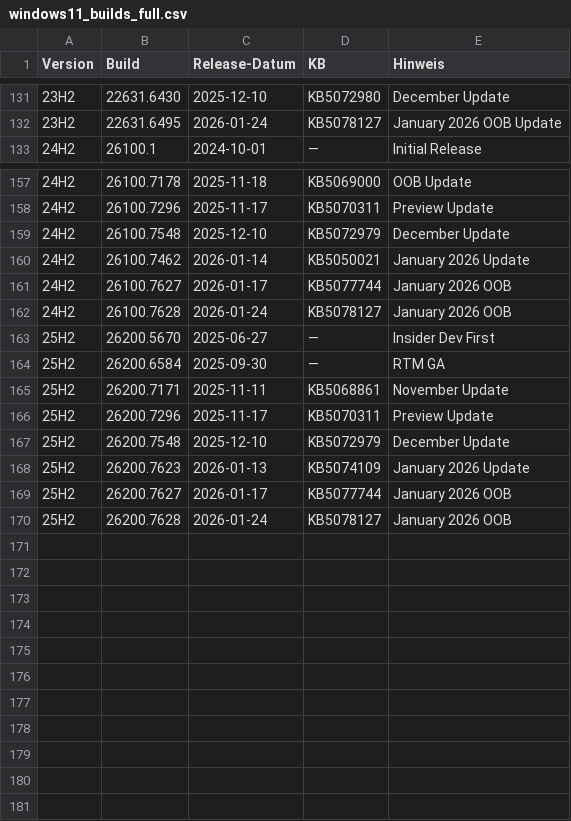
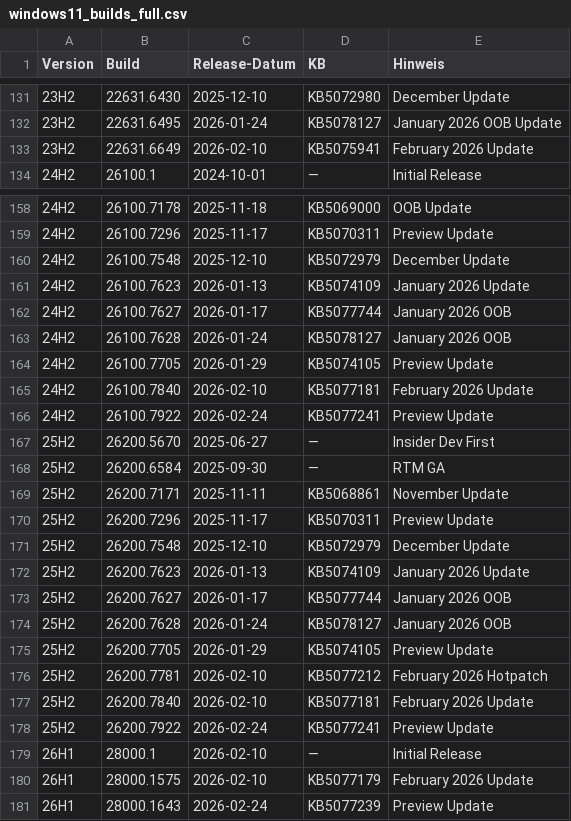
Before and after one commit to roalhelm/Intune-DeviceOS-Report, a CSV file: windows11_builds_full.csv, drawn as a sheet; only a part is shown, gaps mark what is left out.

Commit message:
modified:   windows11_builds_full.csv

```diff
--- a/windows11_builds_full.csv
+++ b/windows11_builds_full.csv
@@ -132,2 +132,3 @@ Version;Build;Release-Datum;KB;Hinweis
 23H2;22631.6495;2026-01-24;KB5078127;January 2026 OOB Update
+23H2;22631.6649;2026-02-10;KB5075941;February 2026 Update
 24H2;26100.1;2024-10-01;—;Initial Release
@@ -159,5 +160,8 @@ Version;Build;Release-Datum;KB;Hinweis
 24H2;26100.7548;2025-12-10;KB5072979;December Update
-24H2;26100.7462;2026-01-14;KB5050021;January 2026 Update
+24H2;26100.7623;2026-01-13;KB5074109;January 2026 Update
 24H2;26100.7627;2026-01-17;KB5077744;January 2026 OOB
 24H2;26100.7628;2026-01-24;KB5078127;January 2026 OOB
+24H2;26100.7705;2026-01-29;KB5074105;Preview Update
+24H2;26100.7840;2026-02-10;KB5077181;February 2026 Update
+24H2;26100.7922;2026-02-24;KB5077241;Preview Update
 25H2;26200.5670;2025-06-27;—;Insider Dev First
@@ -170 +174,8 @@ Version;Build;Release-Datum;KB;Hinweis
 25H2;26200.7628;2026-01-24;KB5078127;January 2026 OOB
+25H2;26200.7705;2026-01-29;KB5074105;Preview Update
+25H2;26200.7781;2026-02-10;KB5077212;February 2026 Hotpatch
+25H2;26200.7840;2026-02-10;KB5077181;February 2026 Update
+25H2;26200.7922;2026-02-24;KB5077241;Preview Update
+26H1;28000.1;2026-02-10;—;Initial Release
+26H1;28000.1575;2026-02-10;KB5077179;February 2026 Update
+26H1;28000.1643;2026-02-24;KB5077239;Preview Update
```
Also changed, not shown: 1 other file.
